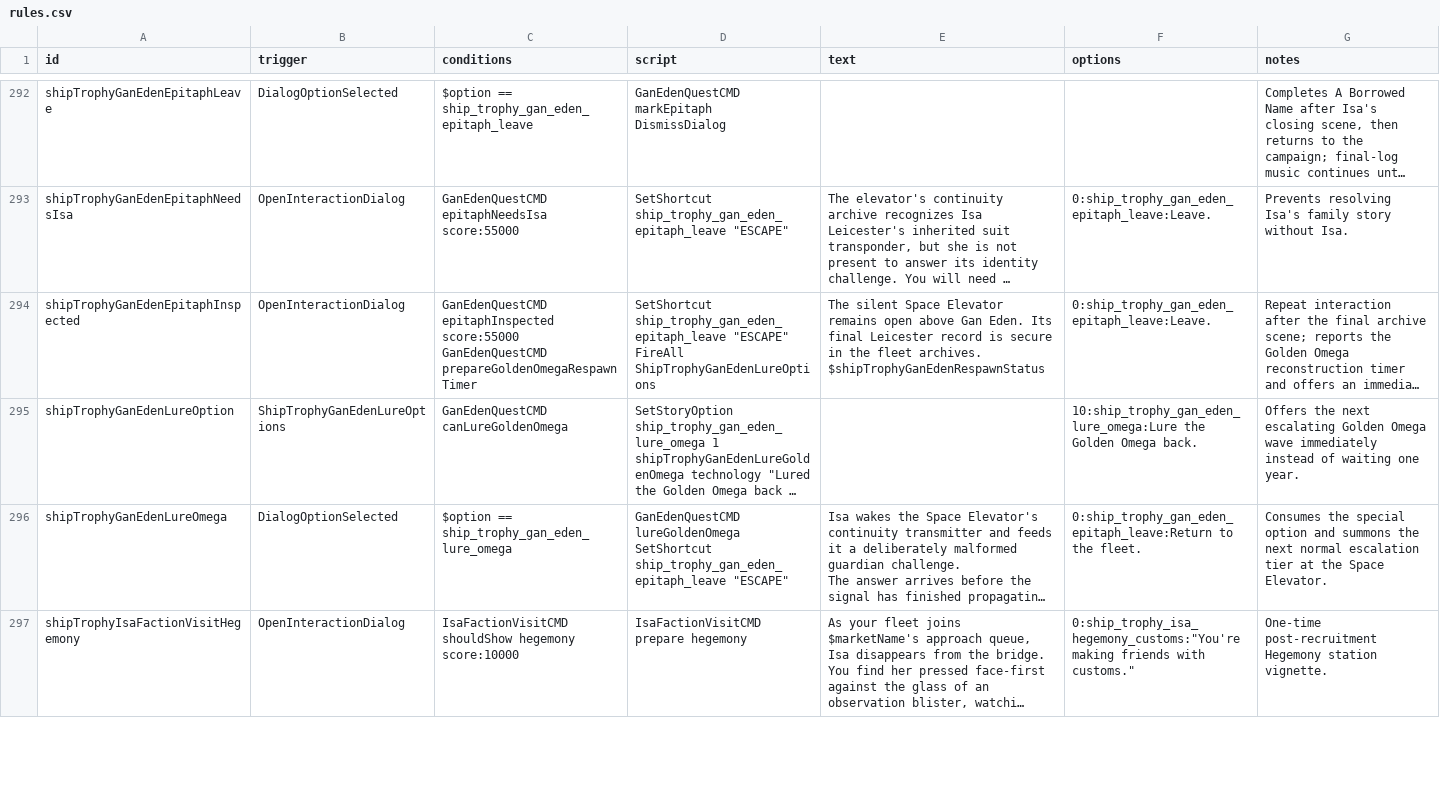
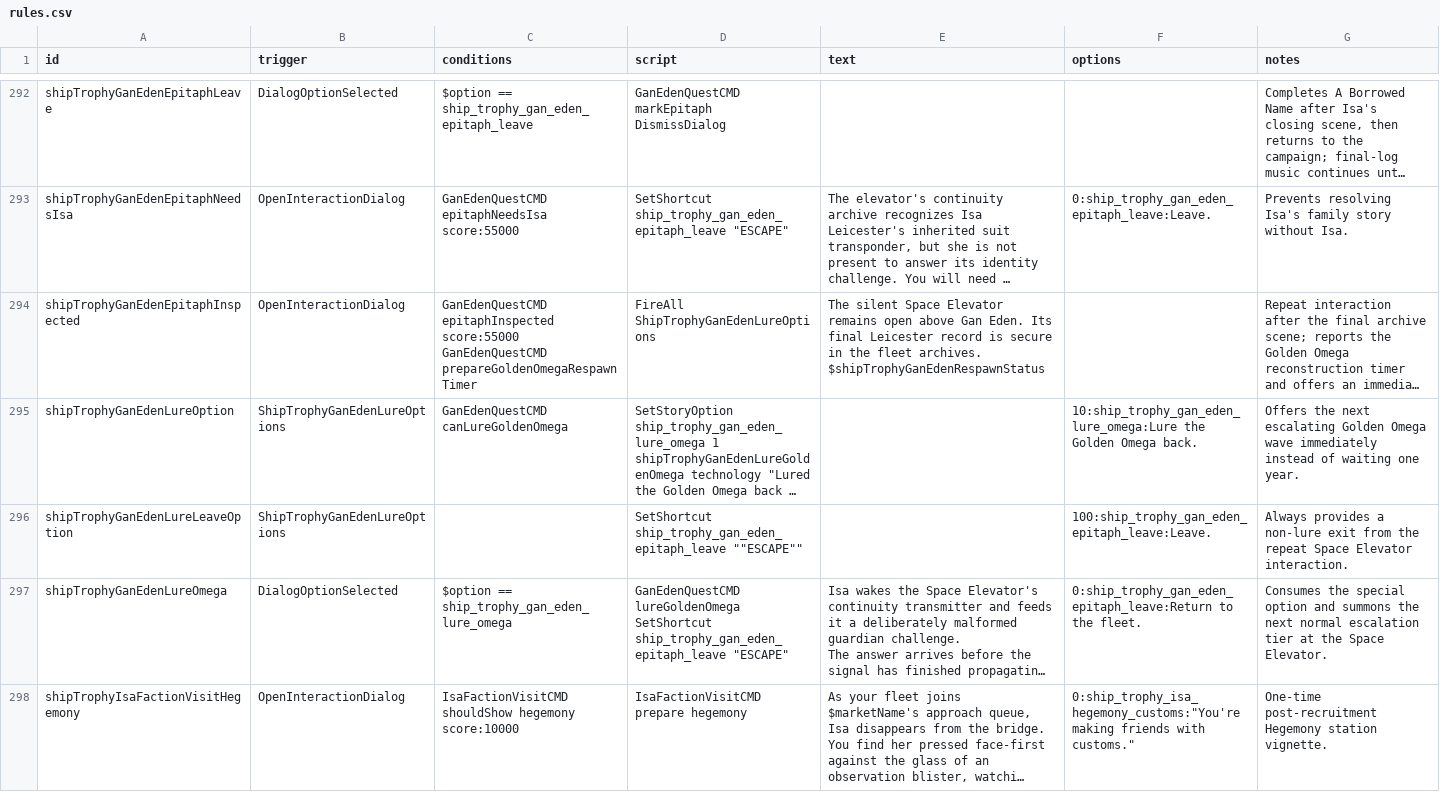
Before and after one commit to c4tntnitro-netizen/ship-trophy-room, a CSV file: data/campaign/rules.csv, drawn as a sheet; only a part is shown, gaps mark what is left out; long unchanged cells end in …; ↵ is a line break in a cell; the diff names each change by its address in the sheet, - before the commit and + after, or states it on an @@ line.

```diff
--- a/data/campaign/rules.csv
+++ b/data/campaign/rules.csv
-D294 (script): SetShortcut ship_trophy_gan_eden_epitaph_leave "ESCAPE" ↵ FireAll ShipTrophyGanEdenLureOptions
+D294 (script): FireAll ShipTrophyGanEdenLureOptions
-F294 (options): 0:ship_trophy_gan_eden_epitaph_leave:Leave.
+F294 (options): (empty)
+row 296: shipTrophyGanEdenLureLeaveOption | ShipTrophyGanEdenLureOptions |  | SetShortcut ship_trophy_gan_eden_epitaph_leave ""ESCAPE"" |  | 100:ship_trophy_gan_eden_epitaph_leave:Leave. | Always provides a non-lure exit from the repeat Space Elevator interaction.
```
Also changed, not shown: 2 other files.
